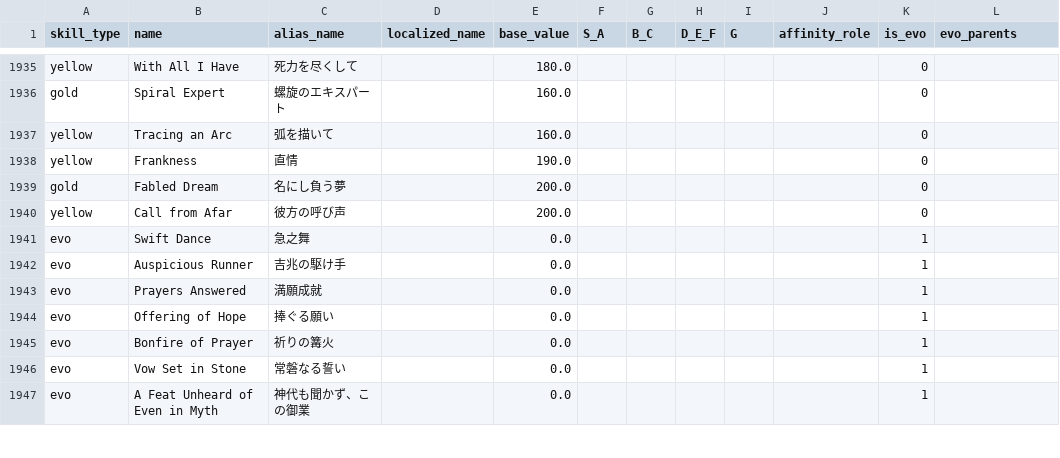
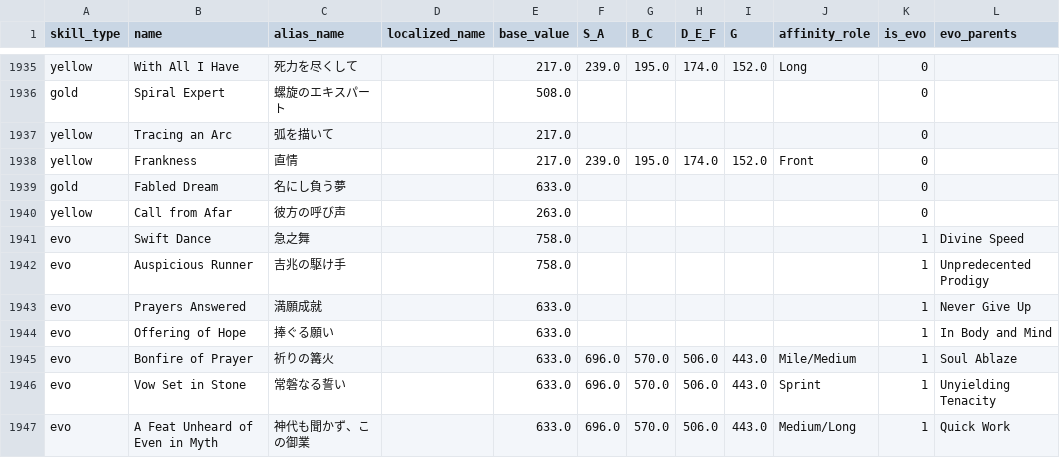
Before and after one commit to daftuyda/UmaTools, a CSV file: public/assets/uma_skills.csv, drawn as a sheet; only a part is shown, gaps mark what is left out; the diff covers the shown part only; the diff names each change by its address in the sheet, - before the commit and + after, or states it on an @@ line.

```diff
--- a/public/assets/uma_skills.csv
+++ b/public/assets/uma_skills.csv
-E1935 (base_value): 180.0
+E1935 (base_value): 217.0
-F1935 (S_A): (empty)
+F1935 (S_A): 239.0
-G1935 (B_C): (empty)
+G1935 (B_C): 195.0
-H1935 (D_E_F): (empty)
+H1935 (D_E_F): 174.0
-I1935 (G): (empty)
+I1935 (G): 152.0
-J1935 (affinity_role): (empty)
+J1935 (affinity_role): Long
-E1936 (base_value): 160.0
+E1936 (base_value): 508.0
-E1937 (base_value): 160.0
+E1937 (base_value): 217.0
-E1938 (base_value): 190.0
+E1938 (base_value): 217.0
-F1938 (S_A): (empty)
+F1938 (S_A): 239.0
-G1938 (B_C): (empty)
+G1938 (B_C): 195.0
-H1938 (D_E_F): (empty)
+H1938 (D_E_F): 174.0
-I1938 (G): (empty)
+I1938 (G): 152.0
-J1938 (affinity_role): (empty)
+J1938 (affinity_role): Front
-E1939 (base_value): 200.0
+E1939 (base_value): 633.0
-E1940 (base_value): 200.0
+E1940 (base_value): 263.0
-E1941:E1942 (base_value): 0.0
+E1941:E1942 (base_value): 758.0
-L1941 (evo_parents): (empty)
+L1941 (evo_parents): Divine Speed
-L1942 (evo_parents): (empty)
+L1942 (evo_parents): Unpredecented Prodigy
-E1943:E1947 (base_value): 0.0
+E1943:E1947 (base_value): 633.0
-L1943 (evo_parents): (empty)
+L1943 (evo_parents): Never Give Up
-L1944 (evo_parents): (empty)
+L1944 (evo_parents): In Body and Mind
-F1945:F1947 (S_A): (empty)
+F1945:F1947 (S_A): 696.0
-G1945:G1947 (B_C): (empty)
+G1945:G1947 (B_C): 570.0
-H1945:H1947 (D_E_F): (empty)
+H1945:H1947 (D_E_F): 506.0
-I1945:I1947 (G): (empty)
+I1945:I1947 (G): 443.0
-J1945 (affinity_role): (empty)
+J1945 (affinity_role): Mile/Medium
-L1945 (evo_parents): (empty)
+L1945 (evo_parents): Soul Ablaze
-J1946 (affinity_role): (empty)
+J1946 (affinity_role): Sprint
-L1946 (evo_parents): (empty)
+L1946 (evo_parents): Unyielding Tenacity
-J1947 (affinity_role): (empty)
+J1947 (affinity_role): Medium/Long
-L1947 (evo_parents): (empty)
+L1947 (evo_parents): Quick Work
```
Also changed, not shown: 101 edited cells elsewhere in this file, public/assets/uma_skills_jp.csv, 1 other file.
